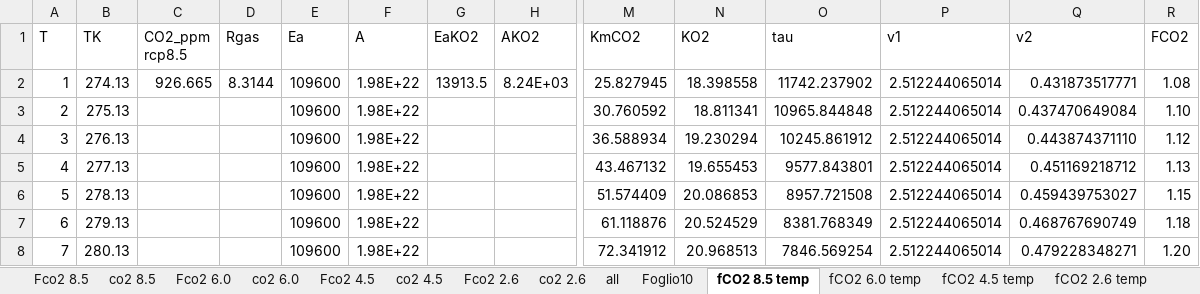
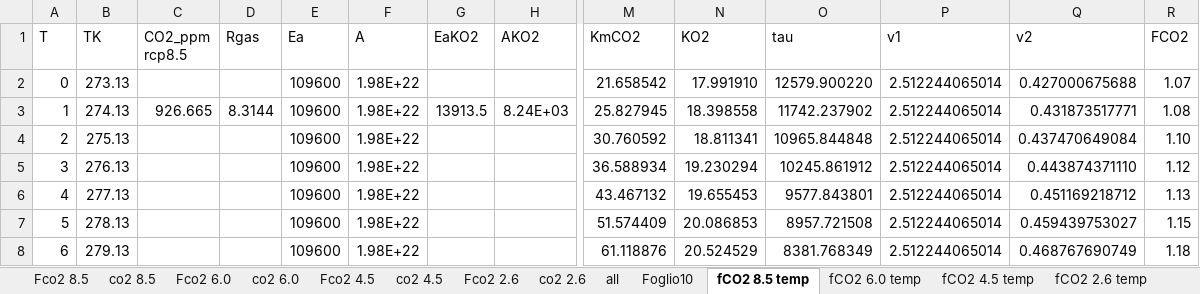
Before and after one commit to Forest-Modelling-Lab/3D-CMCC-FEM, an Excel workbook: software/3D-CMCC-Forest-Model/tables/CO2_mod_assimilation.xlsx, sheet fCO2 8.5 temp, drawn as a sheet; only a part is shown, gaps mark what is left out; the shorter side is filled out with more unchanged rows; values as stored, in another font and other column widths than the file's, no borders; charts and pictures not drawn; rows hold the shown columns only; the diff names each change by its address in the sheet, - before the commit and + after, or states it on an @@ line.

```diff
--- a/software/3D-CMCC-Forest-Model/tables/CO2_mod_assimilation.xlsx (sheet fCO2 8.5 temp)
+++ b/software/3D-CMCC-Forest-Model/tables/CO2_mod_assimilation.xlsx (sheet fCO2 8.5 temp)
+row 2: 0 | 273.13 |  |  | 109600 | 1.98E+22 |  |  | 21.658542 | 17.991910 | 12579.900220 | 2.512244065014 | 0.427000675688 | 1.07
```
Also changed, not shown: other sheet tabs, formulas that keep their value, charts or pictures, software/3D-CMCC-Forest-Model/tables/CO_mod_transpiration.xlsx, 2 other files.
